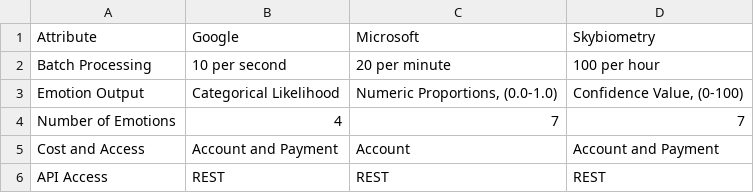
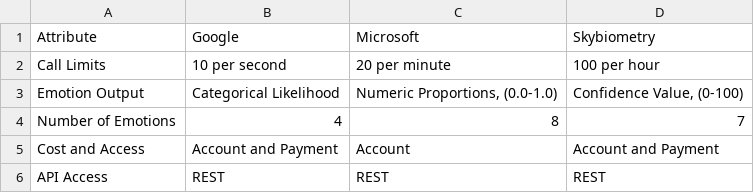
Before and after one commit to mvparrot/face-recognition, a CSV file: Internship/Figures/EmotionSoftwareSpecifications.csv, drawn as a sheet.

Commit message:
Emotion Distribution Plotting

```diff
--- a/Internship/Figures/EmotionSoftwareSpecifications.csv
+++ b/Internship/Figures/EmotionSoftwareSpecifications.csv
@@ -1,5 +1,5 @@
 Attribute,Google,Microsoft,Skybiometry
-Batch Processing,10 per second,20 per minute,100 per hour
+Call Limits,10 per second,20 per minute,100 per hour
 Emotion Output,Categorical Likelihood,"Numeric Proportions, (0.0-1.0)","Confidence Value, (0-100)"
-Number of Emotions,4,7,7
+Number of Emotions,4,8,7
 Cost and Access,Account and Payment,Account,Account and Payment
```
Also changed, not shown: 6 other files.
